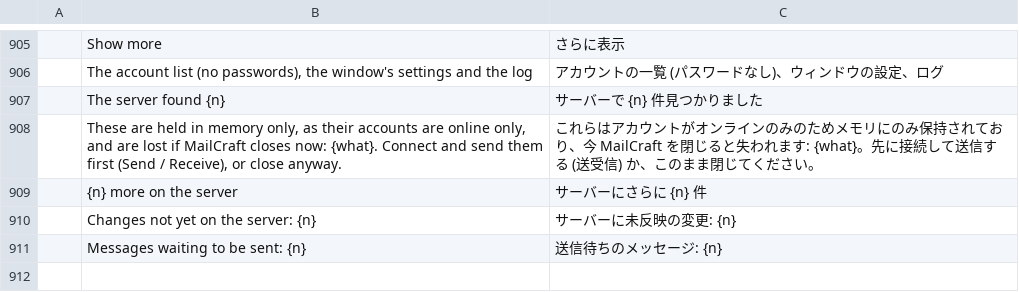
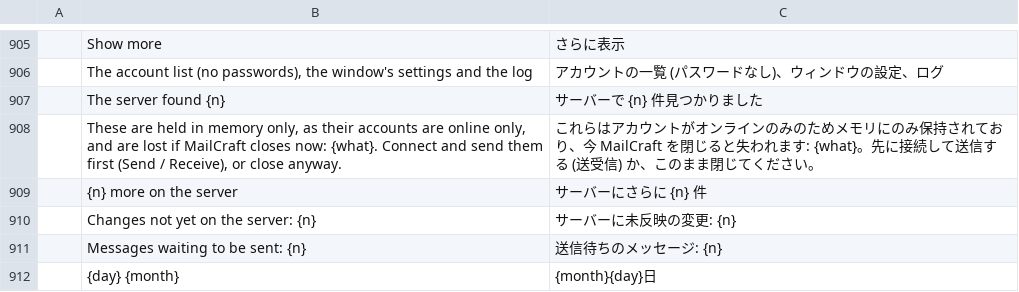
Before and after one commit to ZIDAN44/mailcraft, a TSV file: crates/ui-egui/src/i18n/ja.tsv, drawn as a sheet; only a part is shown, gaps mark what is left out; the diff names each change by its address in the sheet, - before the commit and + after, or states it on an @@ line.

```diff
--- a/crates/ui-egui/src/i18n/ja.tsv
+++ b/crates/ui-egui/src/i18n/ja.tsv
+row 912:  | {day} {month} | {month}{day}日
```
Also changed, not shown: crates/ui-egui/src/i18n/es.tsv, crates/ui-egui/src/i18n/he.tsv, 18 other files.
